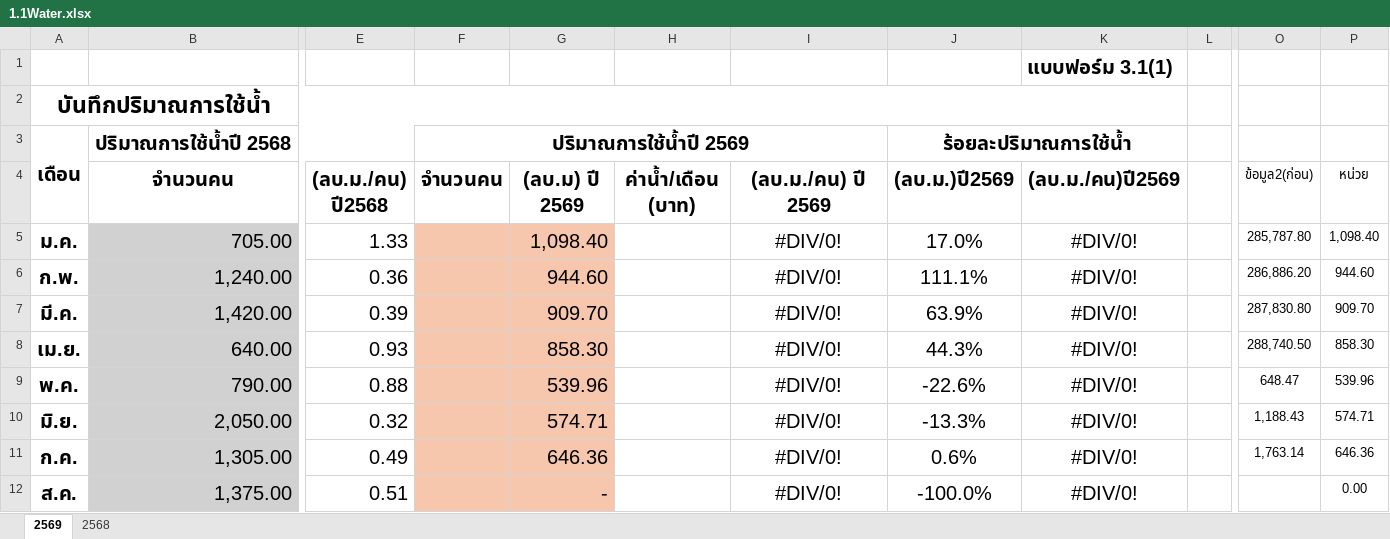
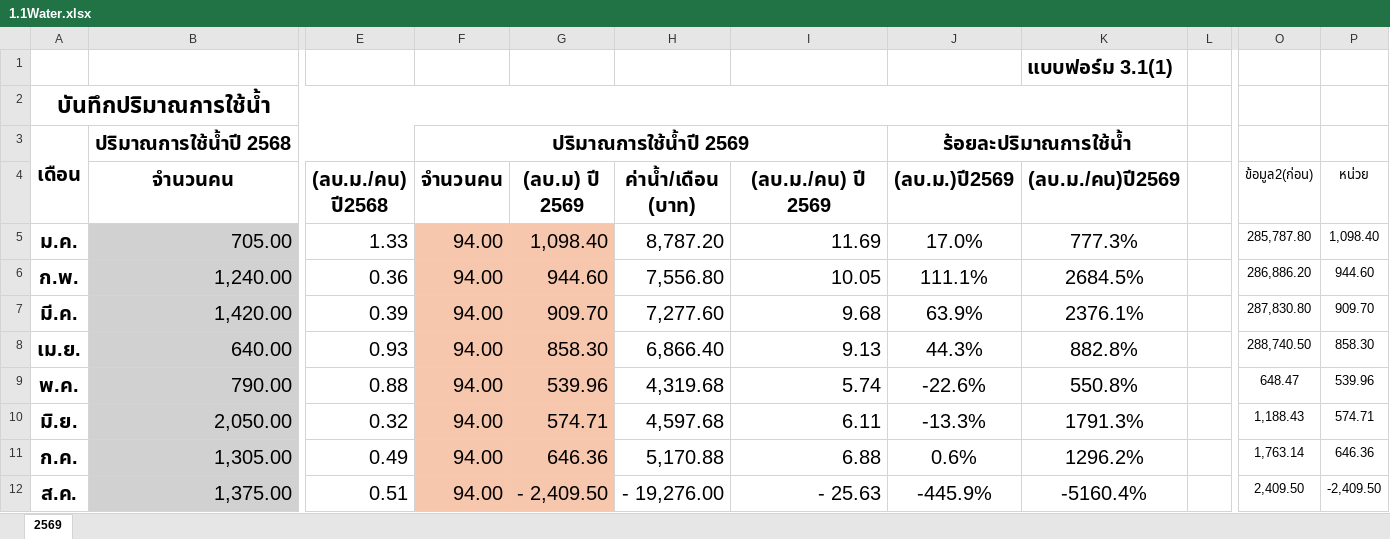
Before and after one commit to numtip/goffice2026, an Excel workbook: data/staging/source/1.1Water.xlsx, sheet 2569, drawn as a sheet; only a part is shown, gaps mark what is left out; values as stored, in another font and other column widths than the file's, no borders; charts and pictures not drawn; the diff covers the shown part only; the diff names each change by its address in the sheet, - before the commit and + after, or states it on an @@ line.

```diff
--- a/data/staging/source/1.1Water.xlsx (sheet 2569)
+++ b/data/staging/source/1.1Water.xlsx (sheet 2569)
@@ sheet tab hidden: 2568 @@
-F5:F12 (จำนวนคน): (empty)
+F5:F12 (จำนวนคน): 94.00
-H5 (ค่าน้ำ/เดือน (บาท)): (empty)
+H5 (ค่าน้ำ/เดือน (บาท)): 8,787.20
-I5 ((ลบ.ม./คน) ปี 2569): #DIV/0!
+I5 ((ลบ.ม./คน) ปี 2569): 11.69
-I5:I12 alignment: center
+I5:I12 alignment: right
-K5 ((ลบ.ม./คน)ปี2569): #DIV/0!
+K5 ((ลบ.ม./คน)ปี2569): 777.3%
-H6 (ค่าน้ำ/เดือน (บาท)): (empty)
+H6 (ค่าน้ำ/เดือน (บาท)): 7,556.80
-I6 ((ลบ.ม./คน) ปี 2569): #DIV/0!
+I6 ((ลบ.ม./คน) ปี 2569): 10.05
-K6 ((ลบ.ม./คน)ปี2569): #DIV/0!
+K6 ((ลบ.ม./คน)ปี2569): 2684.5%
-H7 (ค่าน้ำ/เดือน (บาท)): (empty)
+H7 (ค่าน้ำ/เดือน (บาท)): 7,277.60
-I7 ((ลบ.ม./คน) ปี 2569): #DIV/0!
+I7 ((ลบ.ม./คน) ปี 2569): 9.68
-K7 ((ลบ.ม./คน)ปี2569): #DIV/0!
+K7 ((ลบ.ม./คน)ปี2569): 2376.1%
-H8 (ค่าน้ำ/เดือน (บาท)): (empty)
+H8 (ค่าน้ำ/เดือน (บาท)): 6,866.40
-I8 ((ลบ.ม./คน) ปี 2569): #DIV/0!
+I8 ((ลบ.ม./คน) ปี 2569): 9.13
-K8 ((ลบ.ม./คน)ปี2569): #DIV/0!
+K8 ((ลบ.ม./คน)ปี2569): 882.8%
-H9 (ค่าน้ำ/เดือน (บาท)): (empty)
+H9 (ค่าน้ำ/เดือน (บาท)): 4,319.68
-I9 ((ลบ.ม./คน) ปี 2569): #DIV/0!
+I9 ((ลบ.ม./คน) ปี 2569): 5.74
-K9 ((ลบ.ม./คน)ปี2569): #DIV/0!
+K9 ((ลบ.ม./คน)ปี2569): 550.8%
-H10 (ค่าน้ำ/เดือน (บาท)): (empty)
+H10 (ค่าน้ำ/เดือน (บาท)): 4,597.68
-I10 ((ลบ.ม./คน) ปี 2569): #DIV/0!
+I10 ((ลบ.ม./คน) ปี 2569): 6.11
-K10 ((ลบ.ม./คน)ปี2569): #DIV/0!
+K10 ((ลบ.ม./คน)ปี2569): 1791.3%
-H11 (ค่าน้ำ/เดือน (บาท)): (empty)
+H11 (ค่าน้ำ/เดือน (บาท)): 5,170.88
-I11 ((ลบ.ม./คน) ปี 2569): #DIV/0!
+I11 ((ลบ.ม./คน) ปี 2569): 6.88
-K11 ((ลบ.ม./คน)ปี2569): #DIV/0!
+K11 ((ลบ.ม./คน)ปี2569): 1296.2%
-G12 ((ลบ.ม) ปี 2569): -
+G12 ((ลบ.ม) ปี 2569): - 2,409.50
-H12 (ค่าน้ำ/เดือน (บาท)): (empty)
+H12 (ค่าน้ำ/เดือน (บาท)): - 19,276.00
-I12 ((ลบ.ม./คน) ปี 2569): #DIV/0!
+I12 ((ลบ.ม./คน) ปี 2569): - 25.63
-J12 ((ลบ.ม.)ปี2569): -100.0%
+J12 ((ลบ.ม.)ปี2569): -445.9%
-K12 ((ลบ.ม./คน)ปี2569): #DIV/0!
+K12 ((ลบ.ม./คน)ปี2569): -5160.4%
-O12 (ข้อมูล2(ก่อน)): (empty)
+O12 (ข้อมูล2(ก่อน)): 2,409.50
-P12 (หน่วย): 0.00
+P12 (หน่วย): -2,409.50
```
Also changed, not shown: 28 edited cells and cell formats elsewhere in this sheet, charts or pictures, data/staging/source/1.2electric.xlsx, data/staging/source/1.3Gassolene.xlsx, 44 other files.
